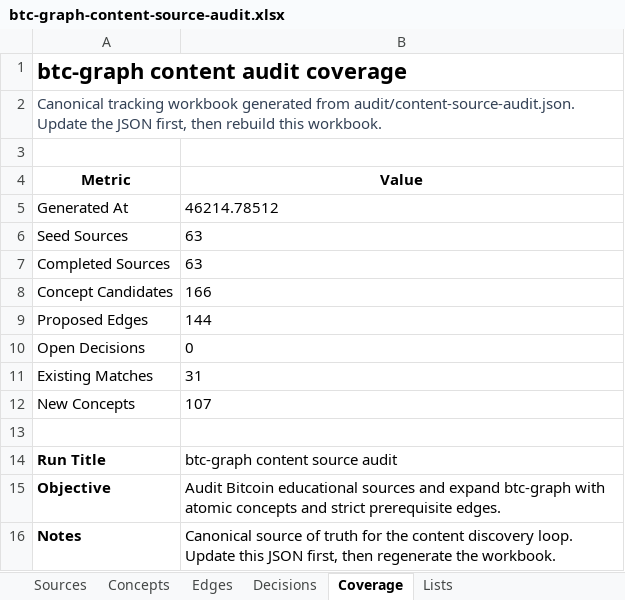
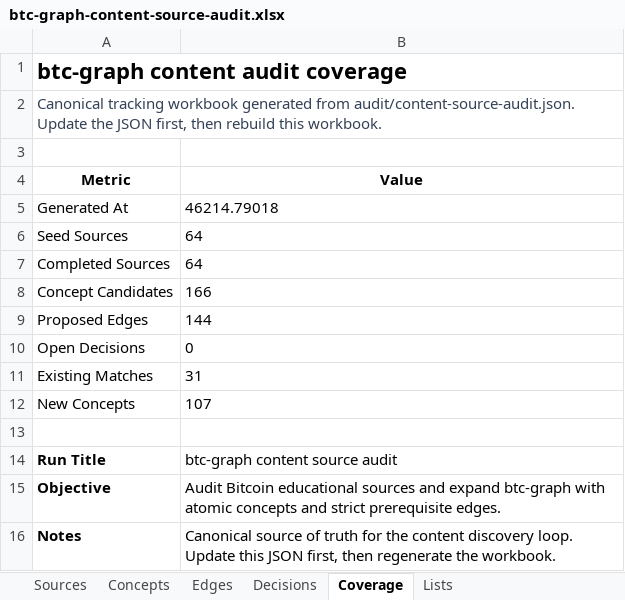
Before and after one commit to brenorb/btc-graph, an Excel workbook: outputs/content-source-audit/btc-graph-content-source-audit.xlsx, sheet Coverage, drawn as a sheet; values as stored, in another font and other column widths than the file's, no borders; the diff names each change by its address in the sheet, - before the commit and + after, or states it on an @@ line.

```diff
--- a/outputs/content-source-audit/btc-graph-content-source-audit.xlsx (sheet Coverage)
+++ b/outputs/content-source-audit/btc-graph-content-source-audit.xlsx (sheet Coverage)
-B5 (Value): 46214.78512
+B5 (Value): 46214.79018
-B6:B7 (Value): 63
+B6:B7 (Value): 64
```
Also changed, not shown: sheet Sources, sheet Decisions, 1 other file.
